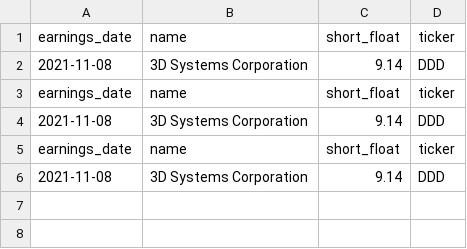
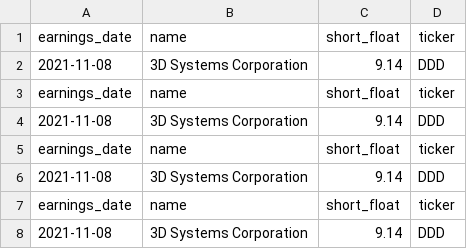
Before and after one commit to lassebenni/shortbet, a CSV file: data/results.csv, drawn as a sheet; the diff names each change by its address in the sheet, - before the commit and + after, or states it on an @@ line.

```diff
--- a/data/results.csv
+++ b/data/results.csv
+row 7: earnings_date | name | short_float | ticker
+row 8: 2021-11-08 | 3D Systems Corporation | 9.14 | DDD
```
